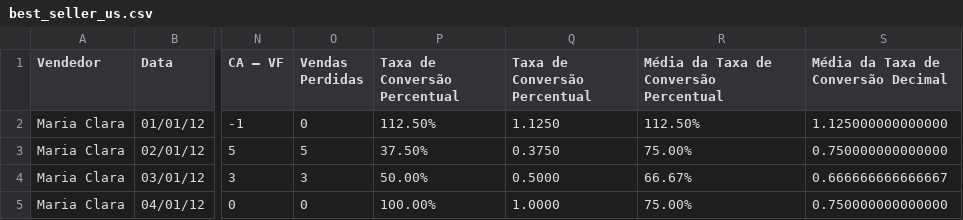
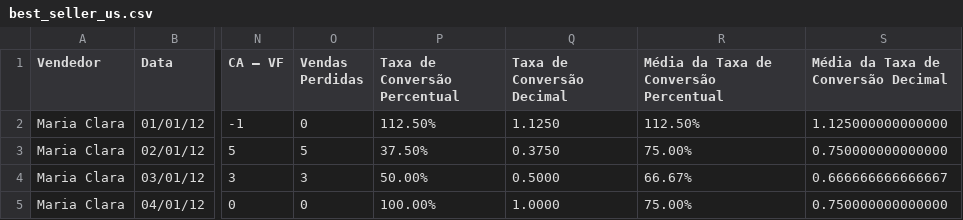
Before and after one commit to l3xtech/analytic-thebestseller, a CSV file: best_seller_us.csv, drawn as a sheet; only a part is shown, gaps mark what is left out; the diff names each change by its address in the sheet, - before the commit and + after, or states it on an @@ line.

Commit message:
initial data frame done

```diff
--- a/best_seller_us.csv
+++ b/best_seller_us.csv
-Q1: Taxa de Conversão Percentual
+Q1: Taxa de Conversão Decimal
```
Also changed, not shown: 9 other files.
